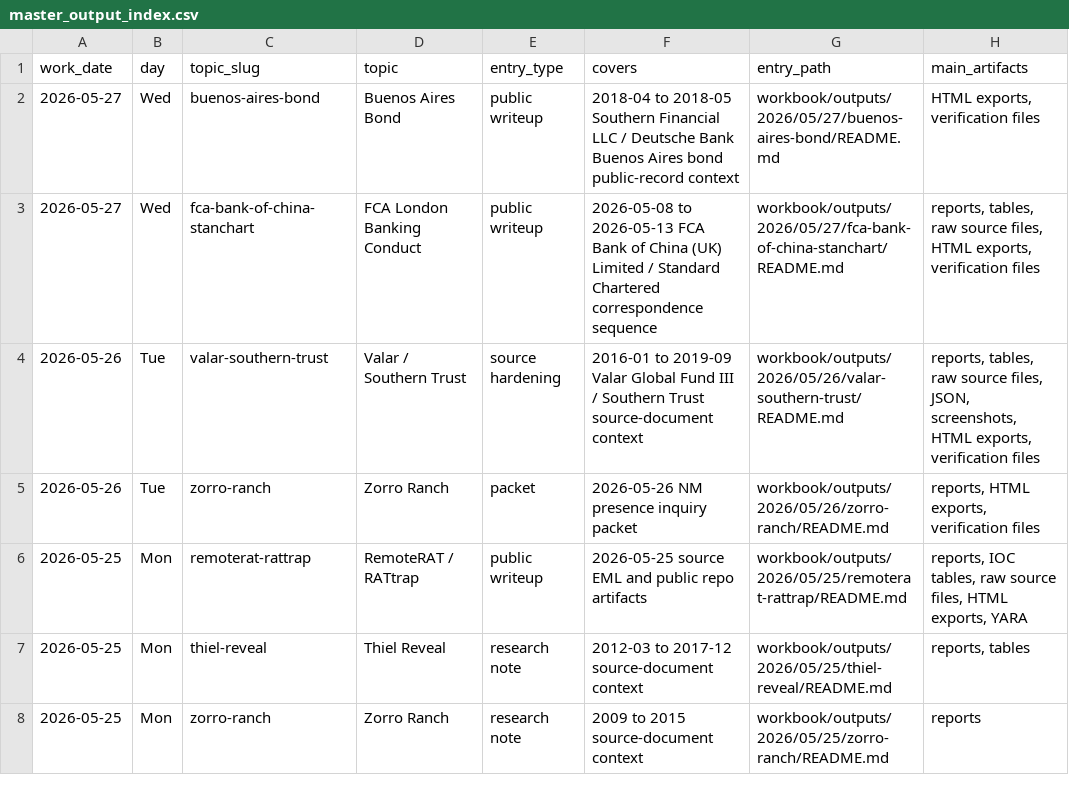
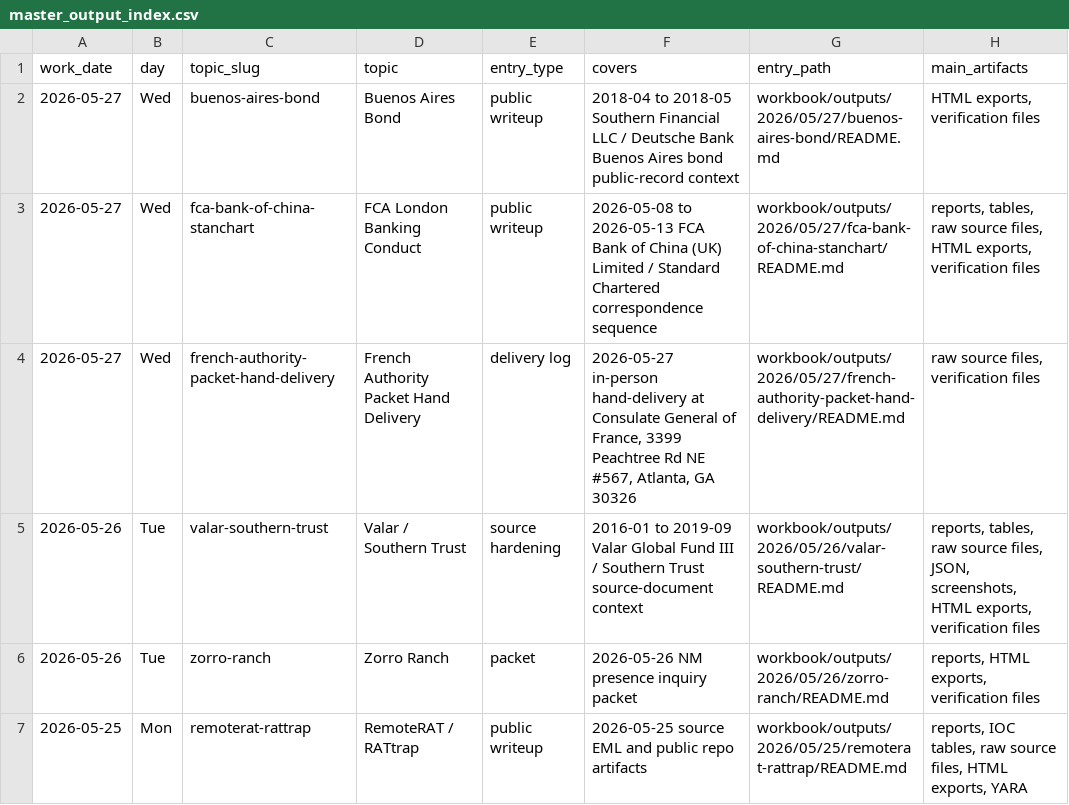
Before and after one commit to JGoyd/Public-Workbook, a CSV file: workbook/indexes/master_output_index.csv, drawn as a sheet; only a part is shown; the shorter side is filled out with more unchanged rows; the diff names each change by its address in the sheet, - before the commit and + after, or states it on an @@ line.

Commit message:
docs(workbook): log french authority hand delivery

```diff
--- a/workbook/indexes/master_output_index.csv
+++ b/workbook/indexes/master_output_index.csv
+row 4: 2026-05-27 | Wed | french-authority-packet-hand-delivery | French Authority Packet Hand Delivery | delivery log | 2026-05-27 in-person hand-delivery at Consulate General of France, 3399 Peachtree Rd NE #567, Atlanta, GA 30326 | workbook/outputs/2026/05/27/french-authority-packet-hand-delivery/README.md | raw source files, verification files
```
Also changed, not shown: workbook/indexes/topic_output_index.csv, workbook/topics/_topic_index.csv, 15 other files.
